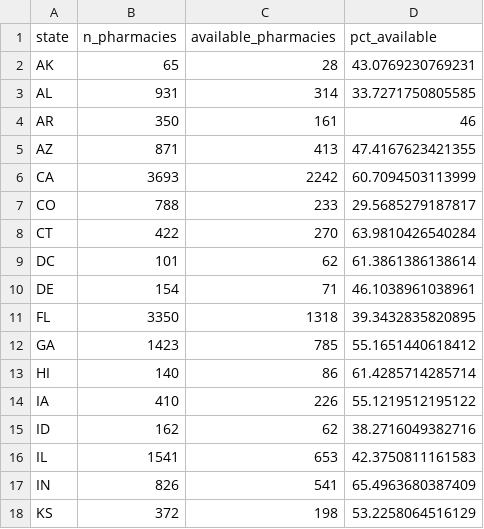
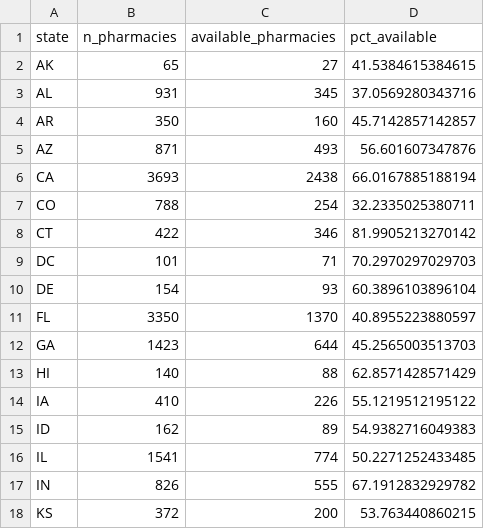
Before and after one commit to bhrenton/cdc-vaccination-data, a CSV file: vaccine_spotter_states.csv, drawn as a sheet; only a part is shown; the diff covers the shown part only.

Commit message:
Latest data: Fri Jul  9 00:56:45 UTC 2021

```diff
--- a/vaccine_spotter_states.csv
+++ b/vaccine_spotter_states.csv
@@ -1,18 +1,18 @@
 "state","n_pharmacies","available_pharmacies","pct_available"
-"AK",65,28,43.0769230769231
-"AL",931,314,33.7271750805585
-"AR",350,161,46
-"AZ",871,413,47.4167623421355
-"CA",3693,2242,60.7094503113999
-"CO",788,233,29.5685279187817
-"CT",422,270,63.9810426540284
-"DC",101,62,61.3861386138614
-"DE",154,71,46.1038961038961
-"FL",3350,1318,39.3432835820895
-"GA",1423,785,55.1651440618412
-"HI",140,86,61.4285714285714
+"AK",65,27,41.5384615384615
+"AL",931,345,37.0569280343716
+"AR",350,160,45.7142857142857
+"AZ",871,493,56.601607347876
+"CA",3693,2438,66.0167885188194
+"CO",788,254,32.2335025380711
+"CT",422,346,81.9905213270142
+"DC",101,71,70.2970297029703
+"DE",154,93,60.3896103896104
+"FL",3350,1370,40.8955223880597
+"GA",1423,644,45.2565003513703
+"HI",140,88,62.8571428571429
 "IA",410,226,55.1219512195122
-"ID",162,62,38.2716049382716
-"IL",1541,653,42.3750811161583
-"IN",826,541,65.4963680387409
-"KS",372,198,53.2258064516129
+"ID",162,89,54.9382716049383
+"IL",1541,774,50.2271252433485
+"IN",826,555,67.1912832929782
+"KS",372,200,53.763440860215
```
Also changed, not shown: 60 edited cells elsewhere in this file, 1 other file.
